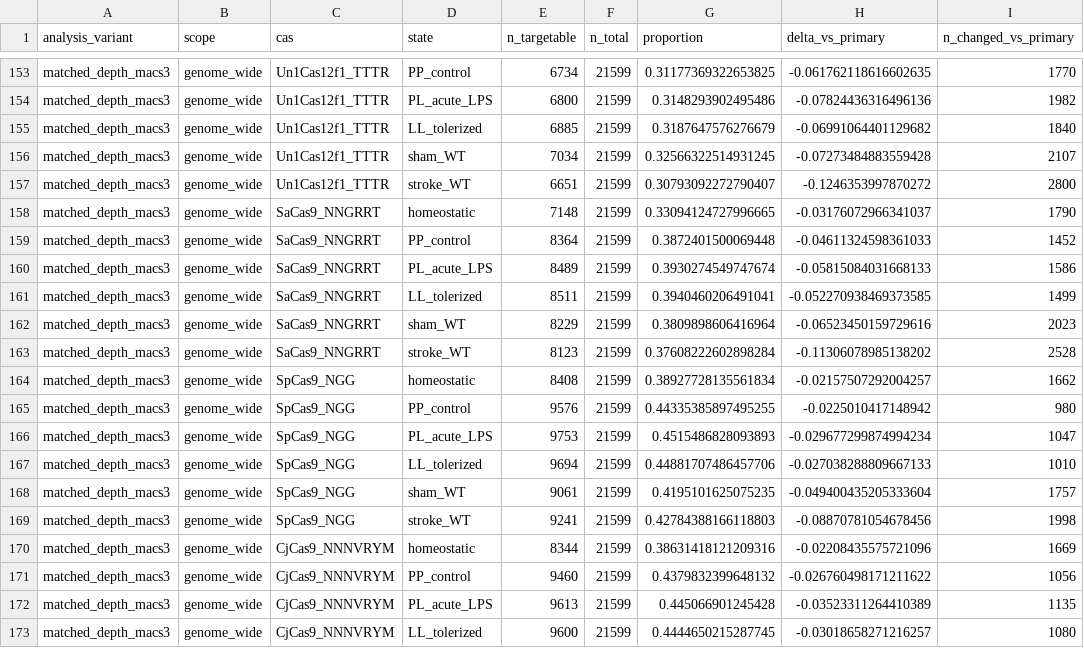
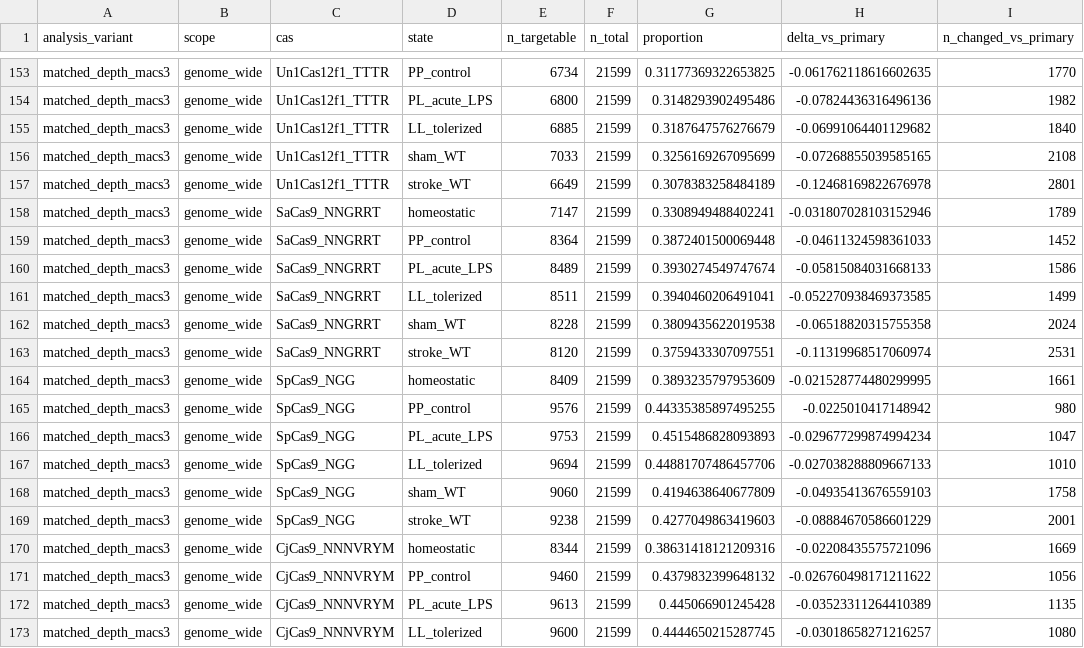
Before and after one commit to Jefemaestro33/Paper0-CRISPRa-Targetability-Atlas, a TSV file: analysis_stats/sensitivity_summary.tsv, drawn as a sheet; only a part is shown, gaps mark what is left out; the diff covers the shown part only.

```diff
--- a/analysis_stats/sensitivity_summary.tsv
+++ b/analysis_stats/sensitivity_summary.tsv
@@ -155,5 +155,5 @@ matched_depth_macs3	genome_wide	Un1Cas12f1_TTTR	PL_acute_LPS	6800	21599	0.314829
 matched_depth_macs3	genome_wide	Un1Cas12f1_TTTR	LL_tolerized	6885	21599	0.3187647576276679	-0.06991064401129682	1840
-matched_depth_macs3	genome_wide	Un1Cas12f1_TTTR	sham_WT	7034	21599	0.32566322514931245	-0.07273484883559428	2107
-matched_depth_macs3	genome_wide	Un1Cas12f1_TTTR	stroke_WT	6651	21599	0.30793092272790407	-0.1246353997870272	2800
-matched_depth_macs3	genome_wide	SaCas9_NNGRRT	homeostatic	7148	21599	0.33094124727996665	-0.03176072966341037	1790
+matched_depth_macs3	genome_wide	Un1Cas12f1_TTTR	sham_WT	7033	21599	0.3256169267095699	-0.07268855039585165	2108
+matched_depth_macs3	genome_wide	Un1Cas12f1_TTTR	stroke_WT	6649	21599	0.3078383258484189	-0.12468169822676978	2801
+matched_depth_macs3	genome_wide	SaCas9_NNGRRT	homeostatic	7147	21599	0.3308949488402241	-0.031807028103152946	1789
 matched_depth_macs3	genome_wide	SaCas9_NNGRRT	PP_control	8364	21599	0.3872401500069448	-0.04611324598361033	1452
@@ -161,5 +161,5 @@ matched_depth_macs3	genome_wide	SaCas9_NNGRRT	PL_acute_LPS	8489	21599	0.39302745
 matched_depth_macs3	genome_wide	SaCas9_NNGRRT	LL_tolerized	8511	21599	0.3940460206491041	-0.052270938469373585	1499
-matched_depth_macs3	genome_wide	SaCas9_NNGRRT	sham_WT	8229	21599	0.3809898606416964	-0.06523450159729616	2023
-matched_depth_macs3	genome_wide	SaCas9_NNGRRT	stroke_WT	8123	21599	0.37608222602898284	-0.11306078985138202	2528
-matched_depth_macs3	genome_wide	SpCas9_NGG	homeostatic	8408	21599	0.38927728135561834	-0.02157507292004257	1662
+matched_depth_macs3	genome_wide	SaCas9_NNGRRT	sham_WT	8228	21599	0.3809435622019538	-0.06518820315755358	2024
+matched_depth_macs3	genome_wide	SaCas9_NNGRRT	stroke_WT	8120	21599	0.3759433307097551	-0.11319968517060974	2531
+matched_depth_macs3	genome_wide	SpCas9_NGG	homeostatic	8409	21599	0.3893235797953609	-0.021528774480299995	1661
 matched_depth_macs3	genome_wide	SpCas9_NGG	PP_control	9576	21599	0.44335385897495255	-0.0225010417148942	980
@@ -167,4 +167,4 @@ matched_depth_macs3	genome_wide	SpCas9_NGG	PL_acute_LPS	9753	21599	0.45154868280
 matched_depth_macs3	genome_wide	SpCas9_NGG	LL_tolerized	9694	21599	0.44881707486457706	-0.027038288809667133	1010
-matched_depth_macs3	genome_wide	SpCas9_NGG	sham_WT	9061	21599	0.4195101625075235	-0.049400435205333604	1757
-matched_depth_macs3	genome_wide	SpCas9_NGG	stroke_WT	9241	21599	0.42784388166118803	-0.08870781054678456	1998
+matched_depth_macs3	genome_wide	SpCas9_NGG	sham_WT	9060	21599	0.4194638640677809	-0.04935413676559103	1758
+matched_depth_macs3	genome_wide	SpCas9_NGG	stroke_WT	9238	21599	0.4277049863419603	-0.08884670586601229	2001
 matched_depth_macs3	genome_wide	CjCas9_NNNVRYM	homeostatic	8344	21599	0.38631418121209316	-0.02208435575721096	1669
```
Also changed, not shown: 68 edited cells elsewhere in this file, analysis_stats/matched_depth_summary.tsv, analysis_stats/matched_promoter_null.tsv, 25 other files.
